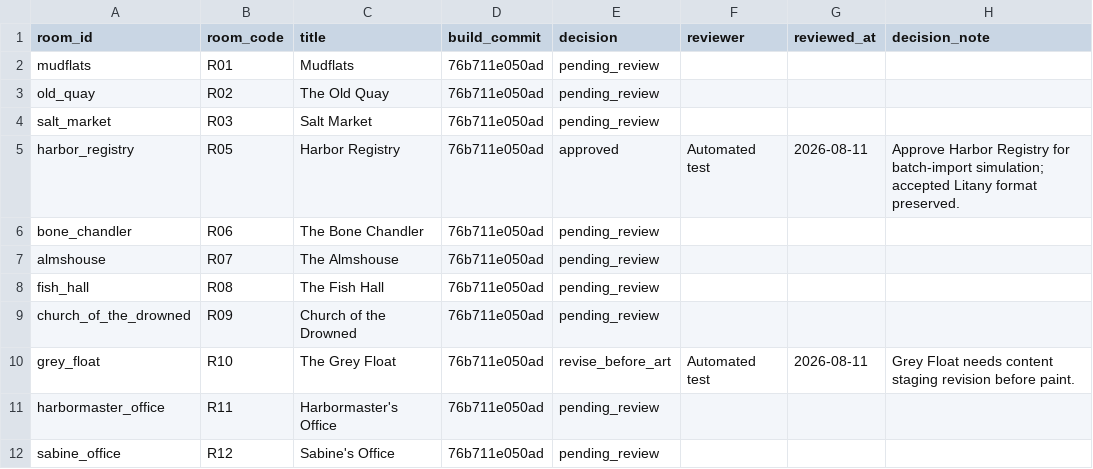
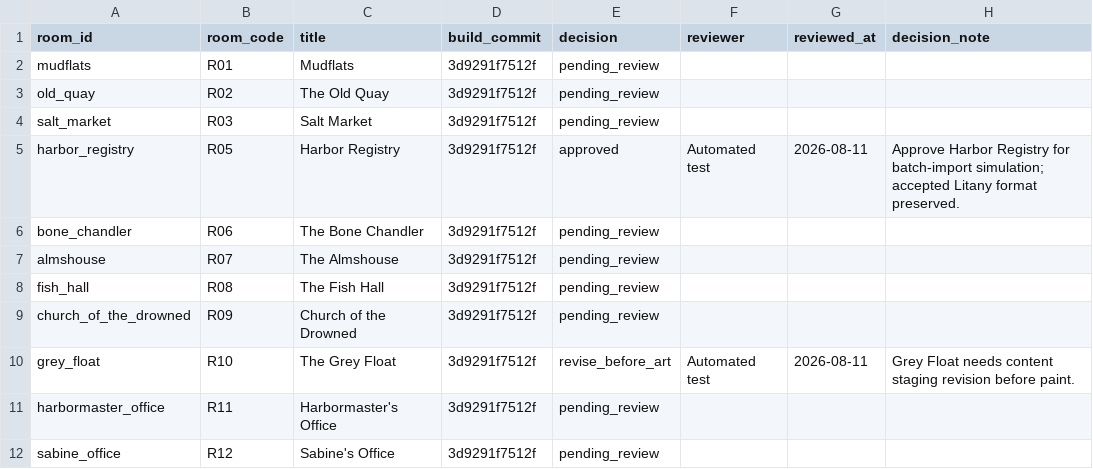
Before and after one commit to BadBagger/A-Corpse-in-Good-Standing, a CSV file: docs/playtest/results/act_i_review_decision_import_test.csv, drawn as a sheet; only a part is shown; the diff names each change by its address in the sheet, - before the commit and + after, or states it on an @@ line.

```diff
--- a/docs/playtest/results/act_i_review_decision_import_test.csv
+++ b/docs/playtest/results/act_i_review_decision_import_test.csv
-D2:D12 (build_commit): 76b711e050ad
+D2:D12 (build_commit): 3d9291f7512f
```
Also changed, not shown: 31 other files.
